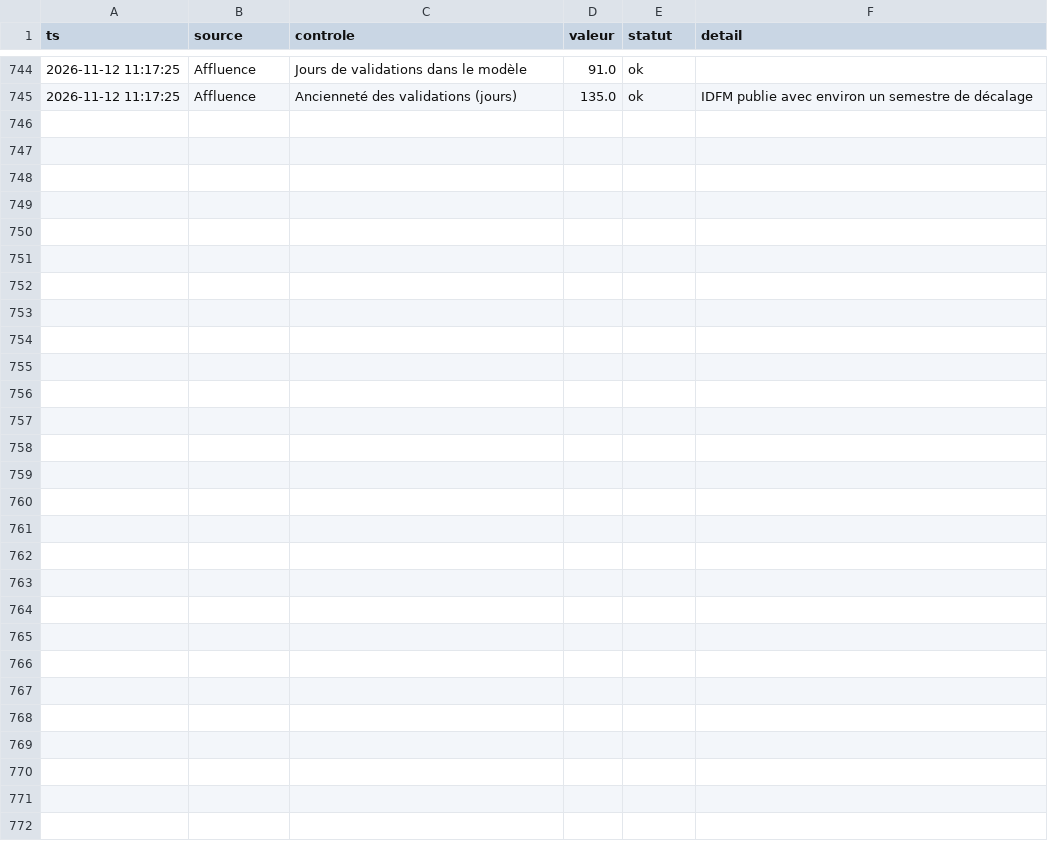
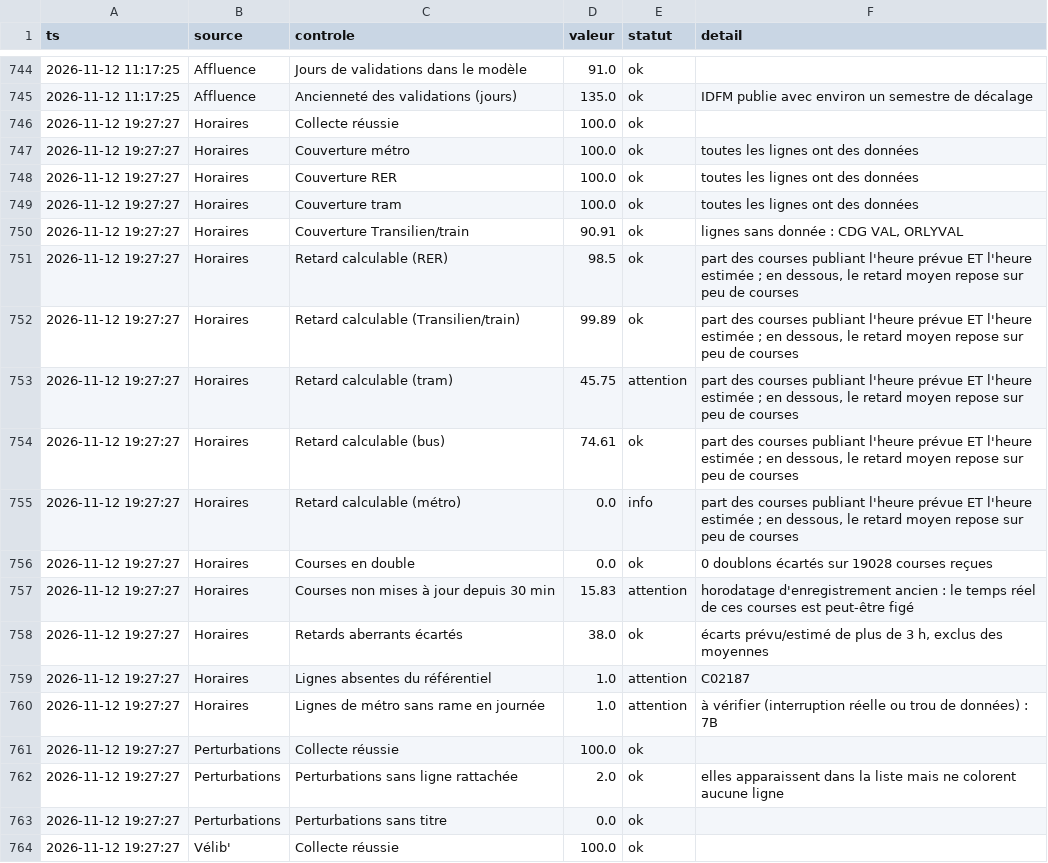
Before and after one commit to maxsotte-cyber/IDF_Transports_publics, a CSV file: data/2026-11/qualite.csv, drawn as a sheet; only a part is shown, gaps mark what is left out; the diff covers the shown part only.

```diff
--- a/data/2026-11/qualite.csv
+++ b/data/2026-11/qualite.csv
@@ -745 +745,20 @@ ts,source,controle,valeur,statut,detail
 2026-11-12 11:17:25,Affluence,Ancienneté des validations (jours),135.0,ok,IDFM publie avec environ un semestre de décalage
+2026-11-12 19:27:27,Horaires,Collecte réussie,100.0,ok,
+2026-11-12 19:27:27,Horaires,Couverture métro,100.0,ok,toutes les lignes ont des données
+2026-11-12 19:27:27,Horaires,Couverture RER,100.0,ok,toutes les lignes ont des données
+2026-11-12 19:27:27,Horaires,Couverture tram,100.0,ok,toutes les lignes ont des données
+2026-11-12 19:27:27,Horaires,Couverture Transilien/train,90.91,ok,"lignes sans donnée : CDG VAL, ORLYVAL"
+2026-11-12 19:27:27,Horaires,Retard calculable (RER),98.5,ok,"part des courses publiant l'heure prévue ET l'heure estimée ; en dessous, le retard moyen repose sur peu de courses"
+2026-11-12 19:27:27,Horaires,Retard calculable (Transilien/train),99.89,ok,"part des courses publiant l'heure prévue ET l'heure estimée ; en dessous, le retard moyen repose sur peu de courses"
+2026-11-12 19:27:27,Horaires,Retard calculable (tram),45.75,attention,"part des courses publiant l'heure prévue ET l'heure estimée ; en dessous, le retard moyen repose sur peu de courses"
+2026-11-12 19:27:27,Horaires,Retard calculable (bus),74.61,ok,"part des courses publiant l'heure prévue ET l'heure estimée ; en dessous, le retard moyen repose sur peu de courses"
+2026-11-12 19:27:27,Horaires,Retard calculable (métro),0.0,info,"part des courses publiant l'heure prévue ET l'heure estimée ; en dessous, le retard moyen repose sur peu de courses"
+2026-11-12 19:27:27,Horaires,Courses en double,0.0,ok,0 doublons écartés sur 19028 courses reçues
+2026-11-12 19:27:27,Horaires,Courses non mises à jour depuis 30 min,15.83,attention,horodatage d'enregistrement ancien : le temps réel de ces courses est peut-être figé
+2026-11-12 19:27:27,Horaires,Retards aberrants écartés,38.0,ok,"écarts prévu/estimé de plus de 3 h, exclus des moyennes"
+2026-11-12 19:27:27,Horaires,Lignes absentes du référentiel,1.0,attention,C02187
+2026-11-12 19:27:27,Horaires,Lignes de métro sans rame en journée,1.0,attention,à vérifier (interruption réelle ou trou de données) : 7B
+2026-11-12 19:27:27,Perturbations,Collecte réussie,100.0,ok,
+2026-11-12 19:27:27,Perturbations,Perturbations sans ligne rattachée,2.0,ok,elles apparaissent dans la liste mais ne colorent aucune ligne
+2026-11-12 19:27:27,Perturbations,Perturbations sans titre,0.0,ok,
+2026-11-12 19:27:27,Vélib',Collecte réussie,100.0,ok,
```
Also changed, not shown: 10 added rows elsewhere in this file, data/2026-11/bus_agrege.csv, data/2026-11/collectes.csv, 4 other files.
